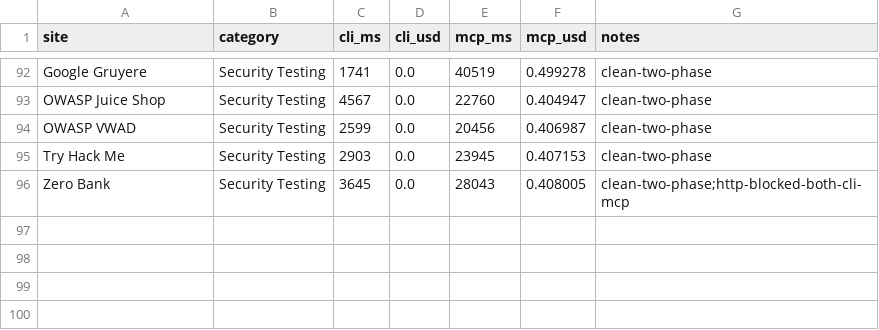
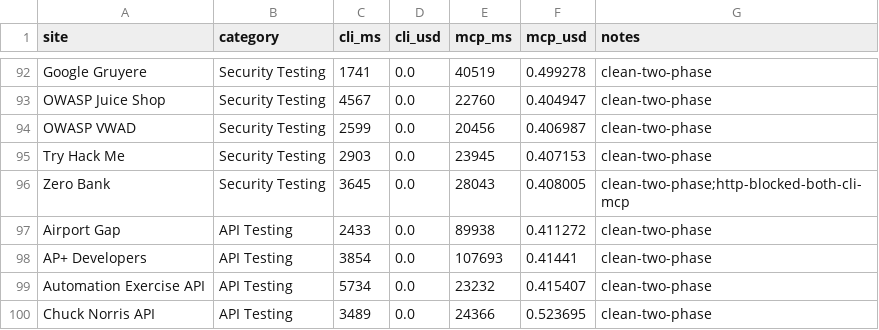
Before and after one commit to lana-20/practice-testing, a CSV file: rerun_results.csv, drawn as a sheet; only a part is shown, gaps mark what is left out; the diff names each change by its address in the sheet, - before the commit and + after, or states it on an @@ line.

```diff
--- a/rerun_results.csv
+++ b/rerun_results.csv
+row 97: Airport Gap | API Testing | 2433 | 0.0 | 89938 | 0.411272 | clean-two-phase
+row 98: AP+ Developers | API Testing | 3854 | 0.0 | 107693 | 0.41441 | clean-two-phase
+row 99: Automation Exercise API | API Testing | 5734 | 0.0 | 23232 | 0.415407 | clean-two-phase
+row 100: Chuck Norris API | API Testing | 3489 | 0.0 | 24366 | 0.523695 | clean-two-phase
```
Also changed, not shown: 1 other file.
